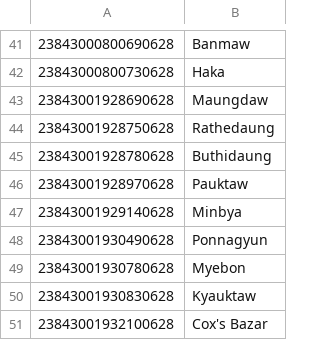
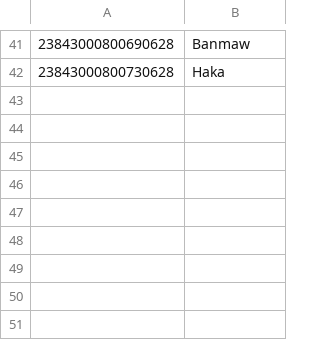
Before and after one commit to nyanlynntherazi/Facebook-Marketing-API-Scraper, a CSV file: facebookdata.csv, drawn as a sheet; only a part is shown, gaps mark what is left out; the diff names each change by its address in the sheet, - before the commit and + after, or states it on an @@ line.

Commit message:
Update facebookdata.csv

```diff
--- a/facebookdata.csv
+++ b/facebookdata.csv
-row 43: 23843001928690628 | Maungdaw
-row 44: 23843001928750628 | Rathedaung
-row 45: 23843001928780628 | Buthidaung
-row 46: 23843001928970628 | Pauktaw
-row 47: 23843001929140628 | Minbya
-row 48: 23843001930490628 | Ponnagyun
-row 49: 23843001930780628 | Myebon
-row 50: 23843001930830628 | Kyauktaw
-row 51: 23843001932100628 | Cox's Bazar
```
